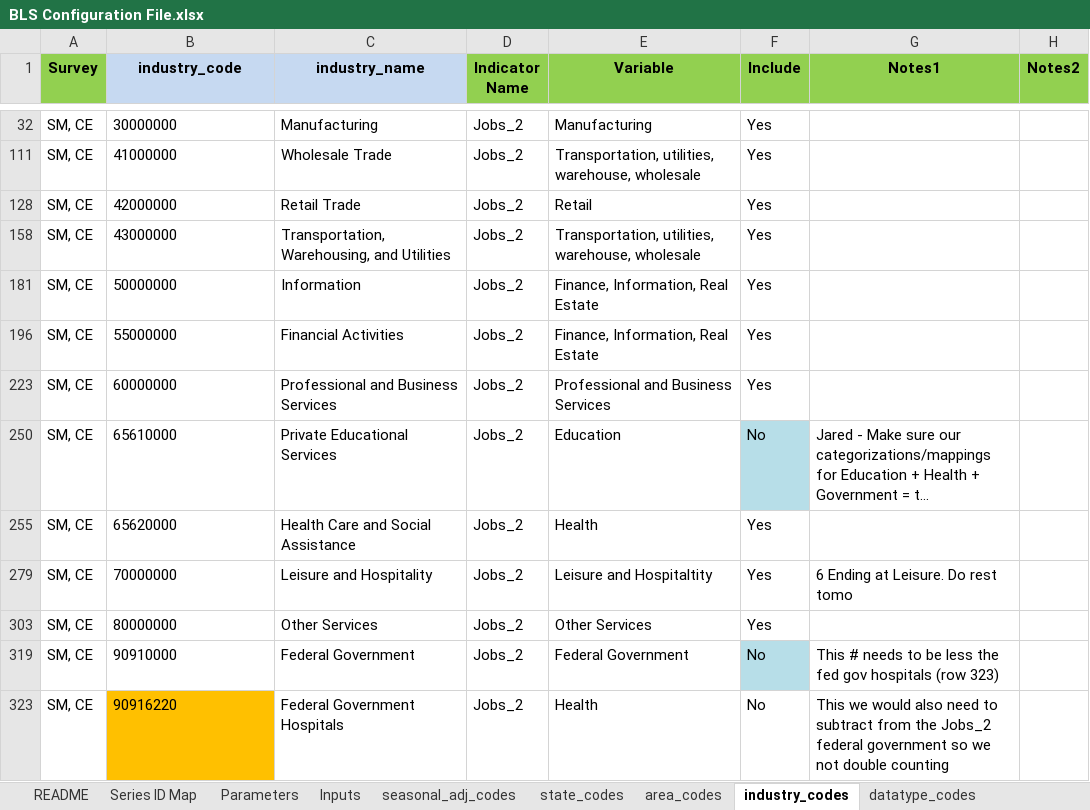
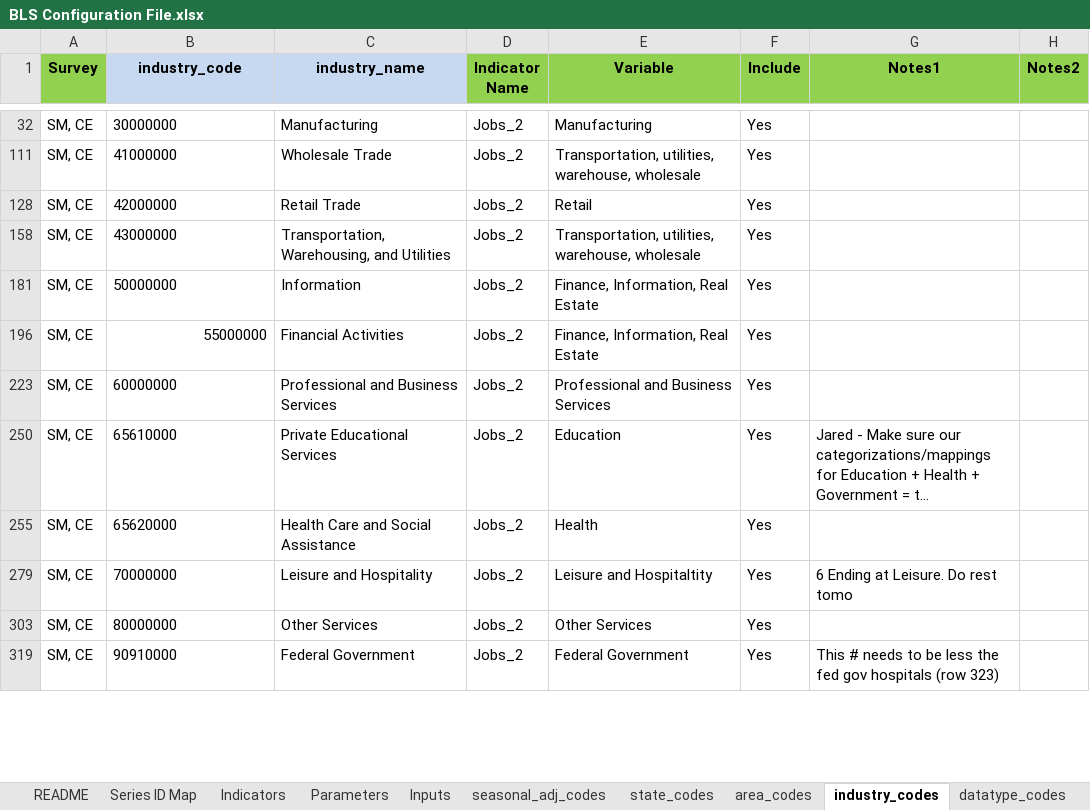
Before and after one commit to SACOG/Regional-Monitoring, an Excel workbook: Indicator_Gen/Python Code/BLS/config/BLS Configuration File.xlsx, sheet industry_codes, drawn as a sheet; only a part is shown, gaps mark what is left out; long unchanged cells end in …; values as stored, in another font and other column widths than the file's, no borders; removed rows and columns are numbered as before the commit, all else as after; the diff covers the shown part only; the diff names each change by its address in the sheet, - before the commit and + after, or states it on an @@ line.

Commit message:
Updated a lot of stuff, included Zillow, IHME indicators, lots of data visualization, major BLS changes, etc...

```diff
--- a/Indicator_Gen/Python Code/BLS/config/BLS Configuration File.xlsx (sheet industry_codes)
+++ b/Indicator_Gen/Python Code/BLS/config/BLS Configuration File.xlsx (sheet industry_codes)
+sheet tab: Indicators
-B196 alignment: left
+B196 alignment: right
-F250 (Include): No
+F250 (Include): Yes
-F250 fill: #B7DEE8
+F250 fill: none
-F319 (Include): No
+F319 (Include): Yes
-F319 fill: #B7DEE8
+F319 fill: none
@@ row 323 hidden: SM, CE | 90916220 | Federal Government Hospitals | Jobs_2 | Health | No | This we would also need to subtract from the Jobs_2 federal government so we not double counting @@
```
Also changed, not shown: 1 added row, 4 removed rows, 5 edited cells and cell formats elsewhere in this sheet, sheet area_codes, sheet Parameters, sheet Inputs, hidden cells, 16 other files.
